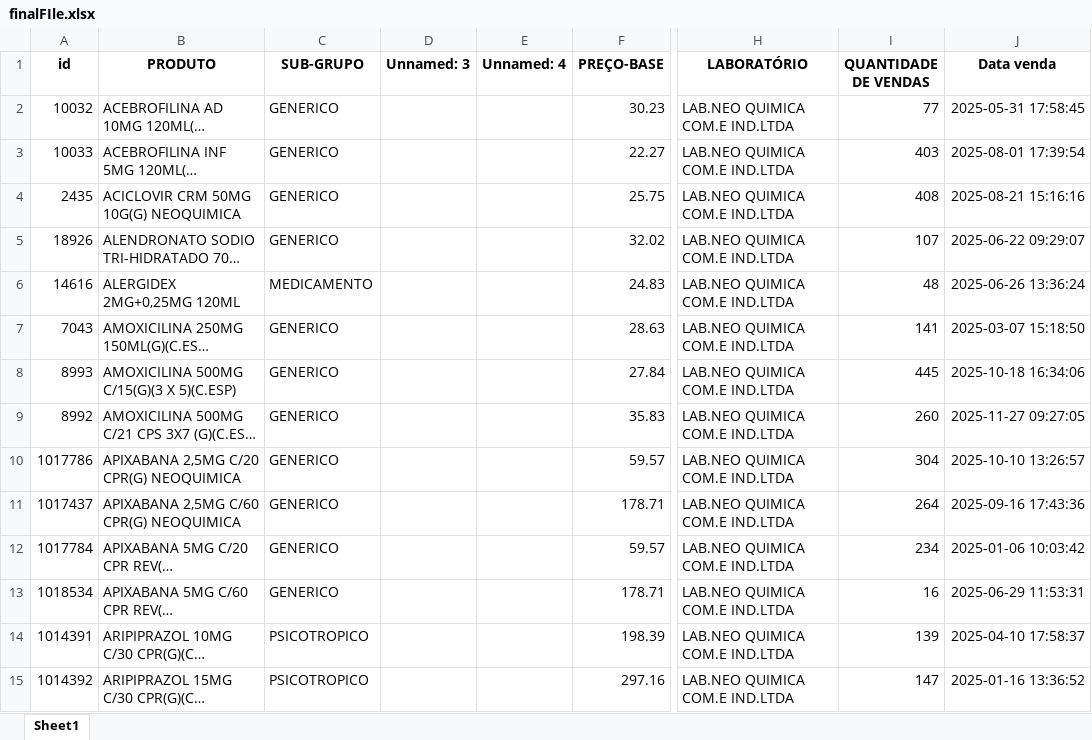
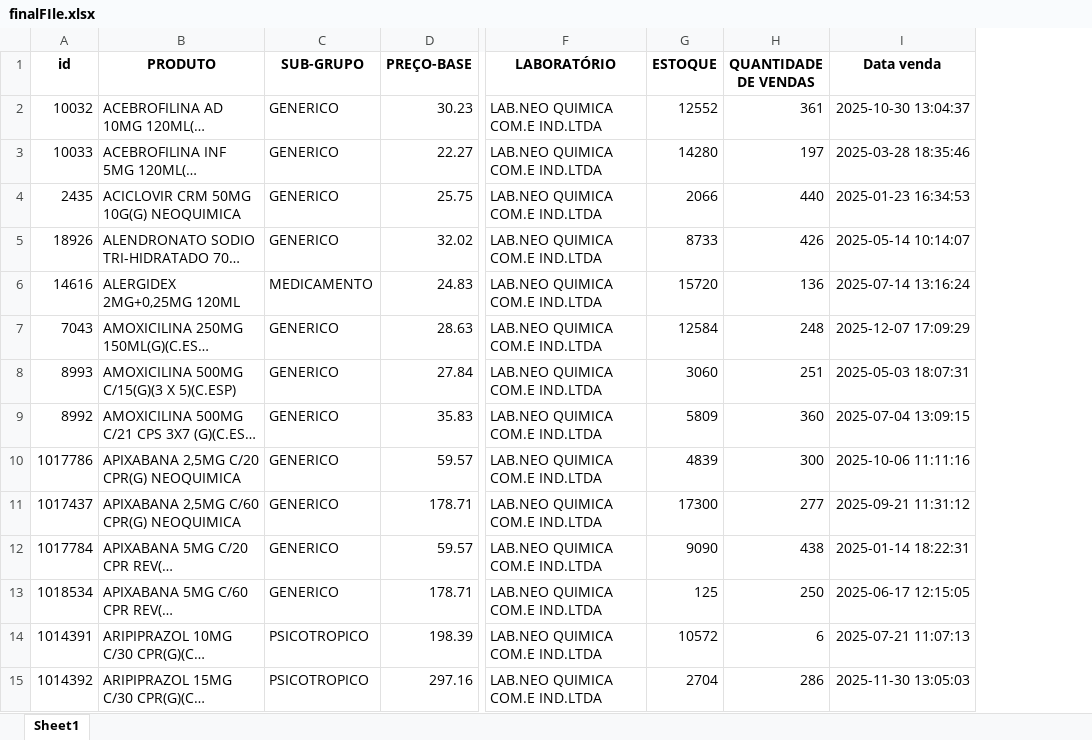
Before and after one commit to JuanNovais710/automatizacao-planilhas, an Excel workbook: finalFIle.xlsx, sheet Sheet1, drawn as a sheet; only a part is shown, gaps mark what is left out; long unchanged cells end in …; values as stored, in another font and other column widths than the file's, no borders; removed rows and columns are numbered as before the commit, all else as after; the diff covers the shown part only; the diff names each change by its address in the sheet, - before the commit and + after, or states it on an @@ line.

Commit message:
changes on finalSheet

```diff
--- a/finalFIle.xlsx (sheet Sheet1)
+++ b/finalFIle.xlsx (sheet Sheet1)
-column D (Unnamed: 3), empty
-column E (Unnamed: 4), empty
+column G (ESTOQUE), rows 2-15: 12552 | 14280 | 2066 | 8733 | 15720 | 12584 | 3060 | 5809 | 4839 | 17300 | 9090 | 125 | 10572 | 2704
-H2 (QUANTIDADE DE VENDAS): 77
+H2 (QUANTIDADE DE VENDAS): 361
-I2 (Data venda): 2025-05-31 17:58:45
+I2 (Data venda): 2025-10-30 13:04:37
-H3 (QUANTIDADE DE VENDAS): 403
+H3 (QUANTIDADE DE VENDAS): 197
-I3 (Data venda): 2025-08-01 17:39:54
+I3 (Data venda): 2025-03-28 18:35:46
-H4 (QUANTIDADE DE VENDAS): 408
+H4 (QUANTIDADE DE VENDAS): 440
-I4 (Data venda): 2025-08-21 15:16:16
+I4 (Data venda): 2025-01-23 16:34:53
-H5 (QUANTIDADE DE VENDAS): 107
+H5 (QUANTIDADE DE VENDAS): 426
-I5 (Data venda): 2025-06-22 09:29:07
+I5 (Data venda): 2025-05-14 10:14:07
-H6 (QUANTIDADE DE VENDAS): 48
+H6 (QUANTIDADE DE VENDAS): 136
-I6 (Data venda): 2025-06-26 13:36:24
+I6 (Data venda): 2025-07-14 13:16:24
-H7 (QUANTIDADE DE VENDAS): 141
+H7 (QUANTIDADE DE VENDAS): 248
-I7 (Data venda): 2025-03-07 15:18:50
+I7 (Data venda): 2025-12-07 17:09:29
-H8 (QUANTIDADE DE VENDAS): 445
+H8 (QUANTIDADE DE VENDAS): 251
-I8 (Data venda): 2025-10-18 16:34:06
+I8 (Data venda): 2025-05-03 18:07:31
-H9 (QUANTIDADE DE VENDAS): 260
+H9 (QUANTIDADE DE VENDAS): 360
-I9 (Data venda): 2025-11-27 09:27:05
+I9 (Data venda): 2025-07-04 13:09:15
-H10 (QUANTIDADE DE VENDAS): 304
+H10 (QUANTIDADE DE VENDAS): 300
-I10 (Data venda): 2025-10-10 13:26:57
+I10 (Data venda): 2025-10-06 11:11:16
-H11 (QUANTIDADE DE VENDAS): 264
+H11 (QUANTIDADE DE VENDAS): 277
-I11 (Data venda): 2025-09-16 17:43:36
+I11 (Data venda): 2025-09-21 11:31:12
-H12 (QUANTIDADE DE VENDAS): 234
+H12 (QUANTIDADE DE VENDAS): 438
-I12 (Data venda): 2025-01-06 10:03:42
+I12 (Data venda): 2025-01-14 18:22:31
-H13 (QUANTIDADE DE VENDAS): 16
+H13 (QUANTIDADE DE VENDAS): 250
-I13 (Data venda): 2025-06-29 11:53:31
+I13 (Data venda): 2025-06-17 12:15:05
-H14 (QUANTIDADE DE VENDAS): 139
+H14 (QUANTIDADE DE VENDAS): 6
-I14 (Data venda): 2025-04-10 17:58:37
+I14 (Data venda): 2025-07-21 11:07:13
-H15 (QUANTIDADE DE VENDAS): 147
+H15 (QUANTIDADE DE VENDAS): 286
-I15 (Data venda): 2025-01-16 13:36:52
+I15 (Data venda): 2025-11-30 13:05:03
```
Also changed, not shown: 172 edited cells elsewhere in this sheet, 1 other file.
